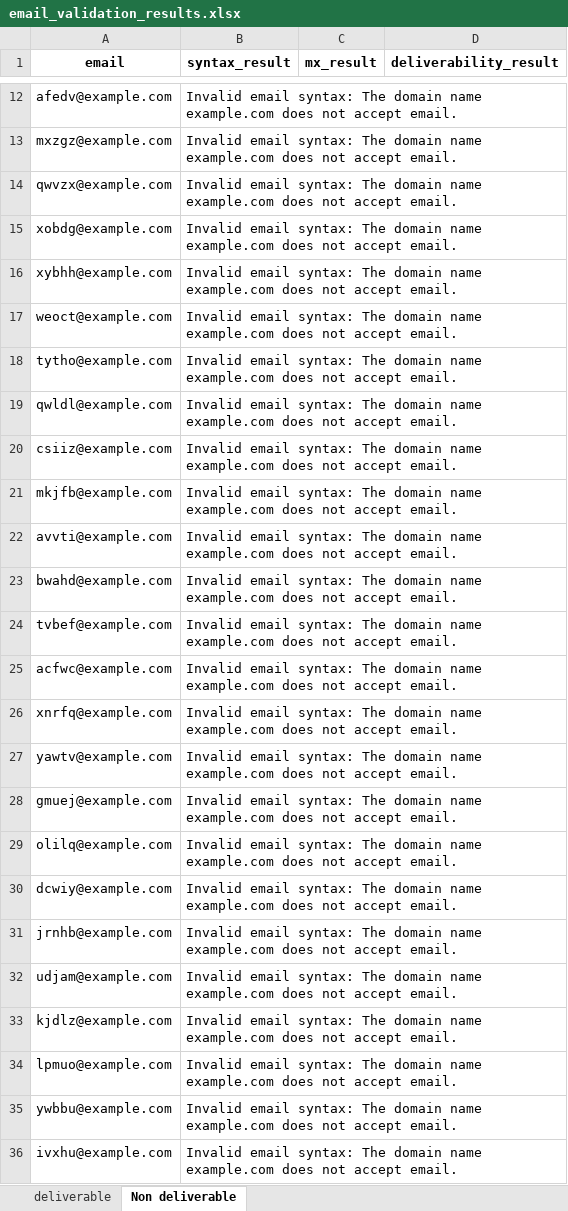
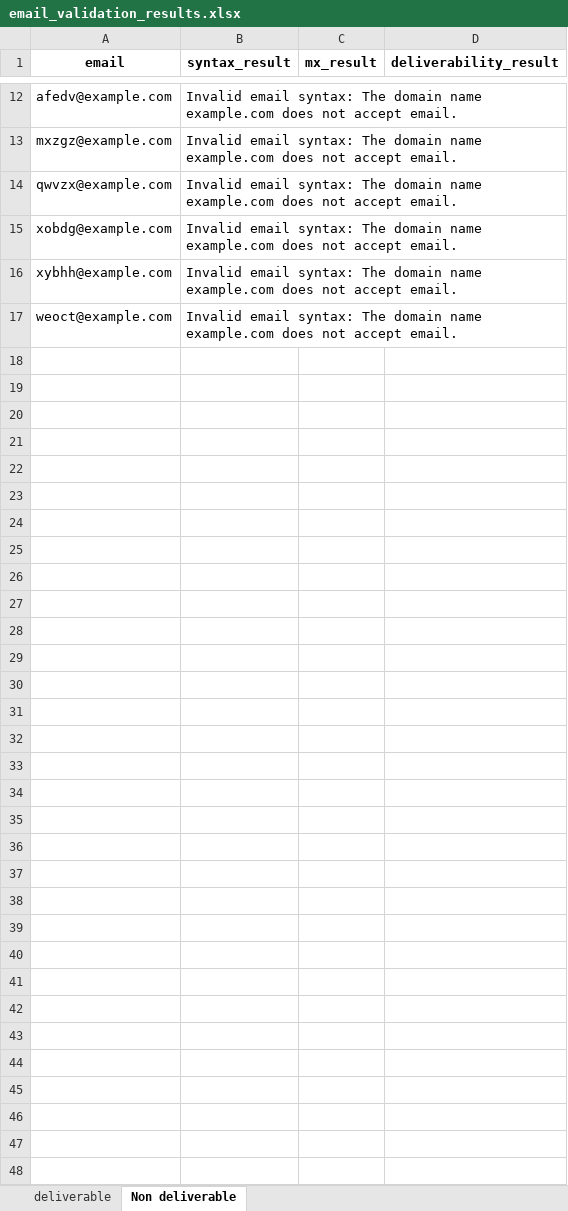
Before and after one commit to MohamedBOUDANE026/checking_email, an Excel workbook: email_validation_results.xlsx, sheet Non deliverable, drawn as a sheet; only a part is shown, gaps mark what is left out; values as stored, in another font and other column widths than the file's, no borders; the diff covers the shown part only; the diff names each change by its address in the sheet, - before the commit and + after, or states it on an @@ line.

```diff
--- a/email_validation_results.xlsx (sheet Non deliverable)
+++ b/email_validation_results.xlsx (sheet Non deliverable)
-row 18: tytho@example.com | Invalid email syntax: The domain name example.com does not accept email.
-row 19: qwldl@example.com | Invalid email syntax: The domain name example.com does not accept email.
-row 20: csiiz@example.com | Invalid email syntax: The domain name example.com does not accept email.
-row 21: mkjfb@example.com | Invalid email syntax: The domain name example.com does not accept email.
-row 22: avvti@example.com | Invalid email syntax: The domain name example.com does not accept email.
-row 23: bwahd@example.com | Invalid email syntax: The domain name example.com does not accept email.
-row 24: tvbef@example.com | Invalid email syntax: The domain name example.com does not accept email.
-row 25: acfwc@example.com | Invalid email syntax: The domain name example.com does not accept email.
-row 26: xnrfq@example.com | Invalid email syntax: The domain name example.com does not accept email.
-row 27: yawtv@example.com | Invalid email syntax: The domain name example.com does not accept email.
-row 28: gmuej@example.com | Invalid email syntax: The domain name example.com does not accept email.
-row 29: olilq@example.com | Invalid email syntax: The domain name example.com does not accept email.
-row 30: dcwiy@example.com | Invalid email syntax: The domain name example.com does not accept email.
-row 31: jrnhb@example.com | Invalid email syntax: The domain name example.com does not accept email.
-row 32: udjam@example.com | Invalid email syntax: The domain name example.com does not accept email.
-row 33: kjdlz@example.com | Invalid email syntax: The domain name example.com does not accept email.
-row 34: lpmuo@example.com | Invalid email syntax: The domain name example.com does not accept email.
-row 35: ywbbu@example.com | Invalid email syntax: The domain name example.com does not accept email.
-row 36: ivxhu@example.com | Invalid email syntax: The domain name example.com does not accept email.
```
Also changed, not shown: 38 removed rows elsewhere in this sheet, sheet deliverable, 3 other files.
